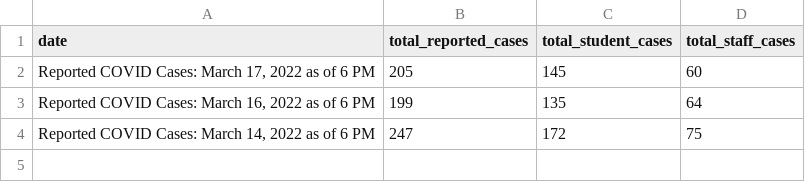
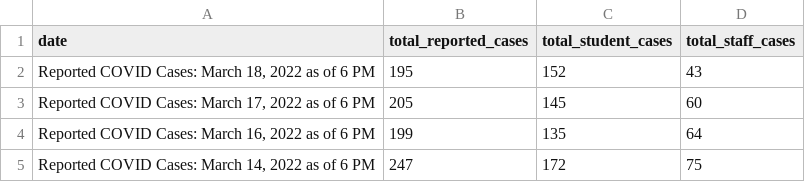
Before and after one commit to thecityny/doe-covid-stats-scraper, a CSV file: data/reported_covid_cases.csv, drawn as a sheet; the diff names each change by its address in the sheet, - before the commit and + after, or states it on an @@ line.

```diff
--- a/data/reported_covid_cases.csv
+++ b/data/reported_covid_cases.csv
+row 2: Reported COVID Cases: March 18, 2022 as of 6 PM | 195 | 152 | 43
```
Also changed, not shown: data/charter_actions.csv, data/cum_covid_cases.csv, 1 other file.
